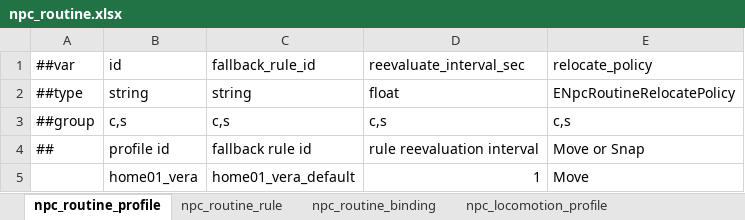
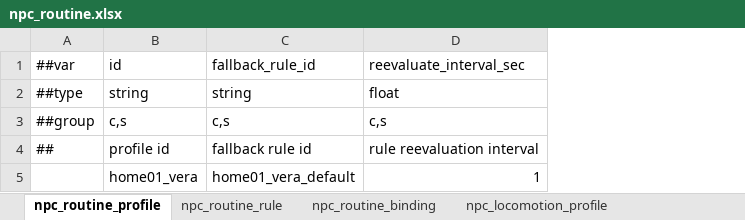
Before and after one commit to nmbswls/FkSucProj, an Excel workbook: Config/Datas/npc_routine.xlsx, sheet npc_routine_profile, drawn as a sheet; values as stored, in another font and other column widths than the file's, no borders; the diff names each change by its address in the sheet, - before the commit and + after, or states it on an @@ line.

```diff
--- a/Config/Datas/npc_routine.xlsx (sheet npc_routine_profile)
+++ b/Config/Datas/npc_routine.xlsx (sheet npc_routine_profile)
-column E, rows 1-5: relocate_policy | ENpcRoutineRelocatePolicy | c,s | Move or Snap | Move
```
Also changed, not shown: Config/Datas/__enums__.xlsx, Config/Datas/jingyuan_codex.xlsx, 56 other files.
